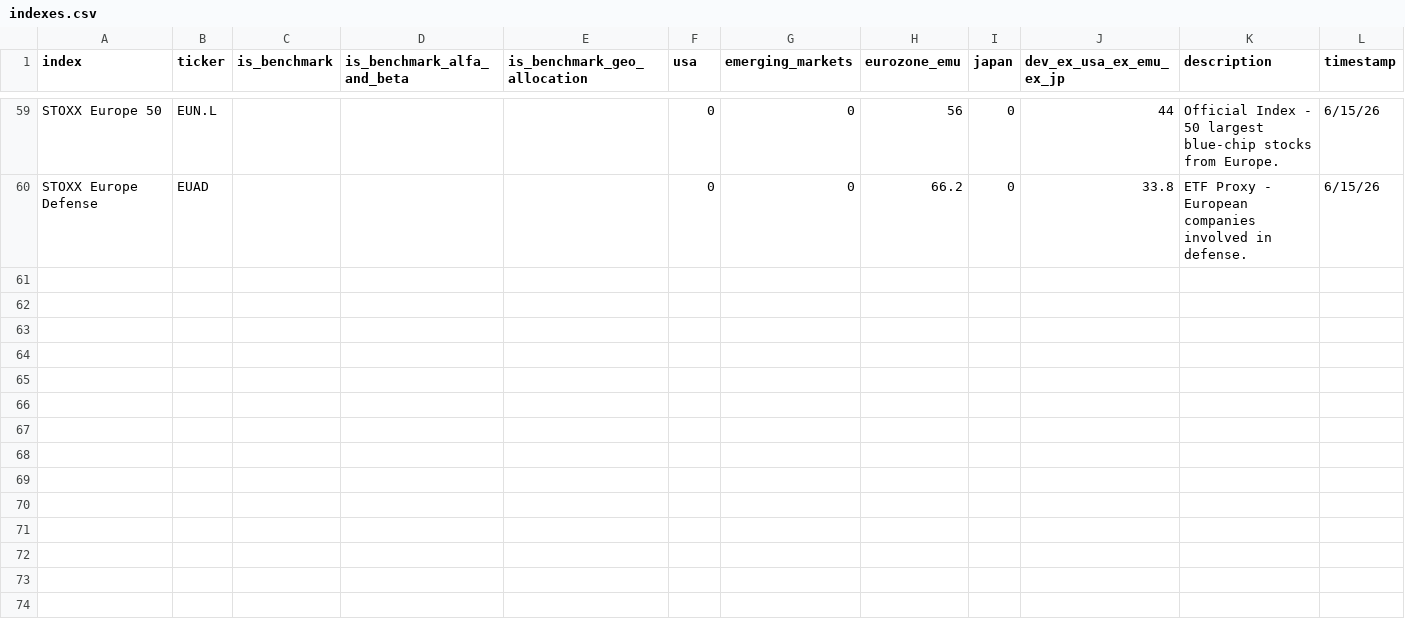
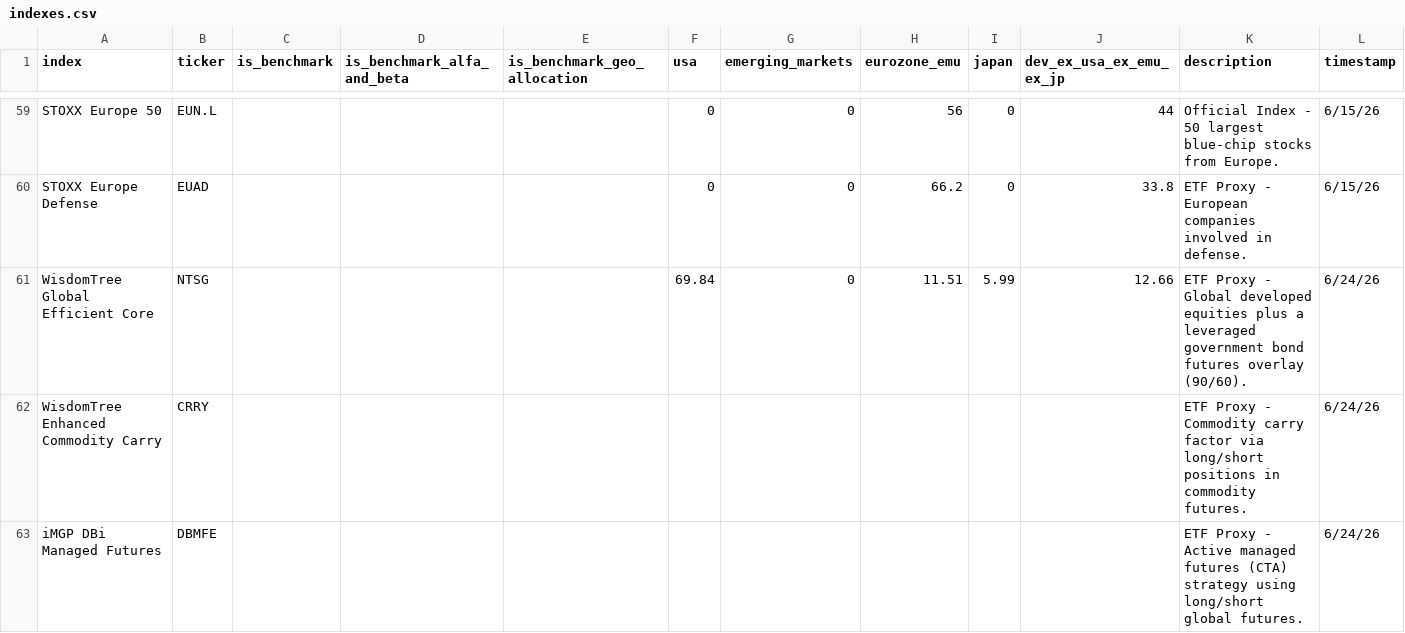
Before and after one commit to simonesassi-eng/tarzan, a CSV file: input/indexes.csv, drawn as a sheet; only a part is shown, gaps mark what is left out; the diff covers the shown part only; the diff names each change by its address in the sheet, - before the commit and + after, or states it on an @@ line.

Commit message:
feat(indexes): Add instruments and Vanguard geo splits
Add NTSG, CRRY, DBMFE, UEQC, LVWC and CL2 to the indexes universe with descriptions and country splits. Commodity and managed-futures products (CRRY, UEQC, DBMFE) carry no equity country split by design.

Fill the previously blank Vanguard LifeStrategy 80 (V80A) and 60 (V60A) rows with total-portfolio geographic splits derived from a full look-through of their underlying Vanguard funds (equity + EUR-hedged bond sleeves).

```diff
--- a/input/indexes.csv
+++ b/input/indexes.csv
+row 61: WisdomTree Global Efficient Core | NTSG |  |  |  | 69.84 | 0 | 11.51 | 5.99 | 12.66 | ETF Proxy - Global developed equities plus a leveraged government bond futures overlay (90/60). | 6/24/26
+row 62: WisdomTree Enhanced Commodity Carry | CRRY |  |  |  |  |  |  |  |  | ETF Proxy - Commodity carry factor via long/short positions in commodity futures. | 6/24/26
+row 63: iMGP DBi Managed Futures | DBMFE |  |  |  |  |  |  |  |  | ETF Proxy - Active managed futures (CTA) strategy using long/short global futures. | 6/24/26
```
Also changed, not shown: 3 added rows and 14 edited cells elsewhere in this file.
